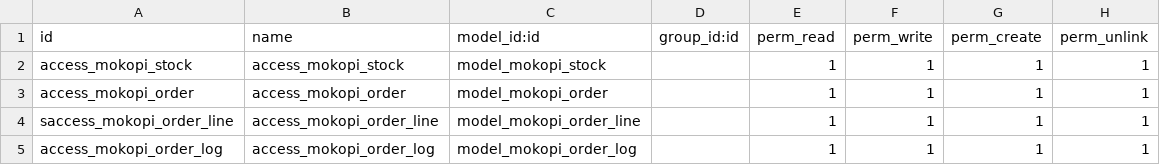
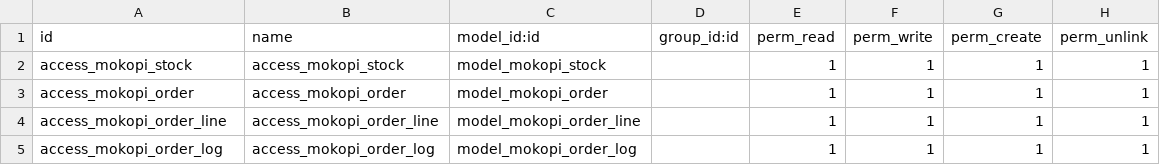
Before and after one commit to RealNath/IF3141-odoo-K03-G01, a CSV file: custom_addons/mokopi/security/ir.model.access.csv, drawn as a sheet.

Commit message:
feat: add & update models

```diff
--- a/custom_addons/mokopi/security/ir.model.access.csv
+++ b/custom_addons/mokopi/security/ir.model.access.csv
@@ -3,3 +3,3 @@ access_mokopi_stock,access_mokopi_stock,model_mokopi_stock,,1,1,1,1
 access_mokopi_order,access_mokopi_order,model_mokopi_order,,1,1,1,1
-saccess_mokopi_order_line,access_mokopi_order_line,model_mokopi_order_line,,1,1,1,1
+access_mokopi_order_line,access_mokopi_order_line,model_mokopi_order_line,,1,1,1,1
 access_mokopi_order_log,access_mokopi_order_log,model_mokopi_order_log,,1,1,1,1
```
Also changed, not shown: 4 other files.
